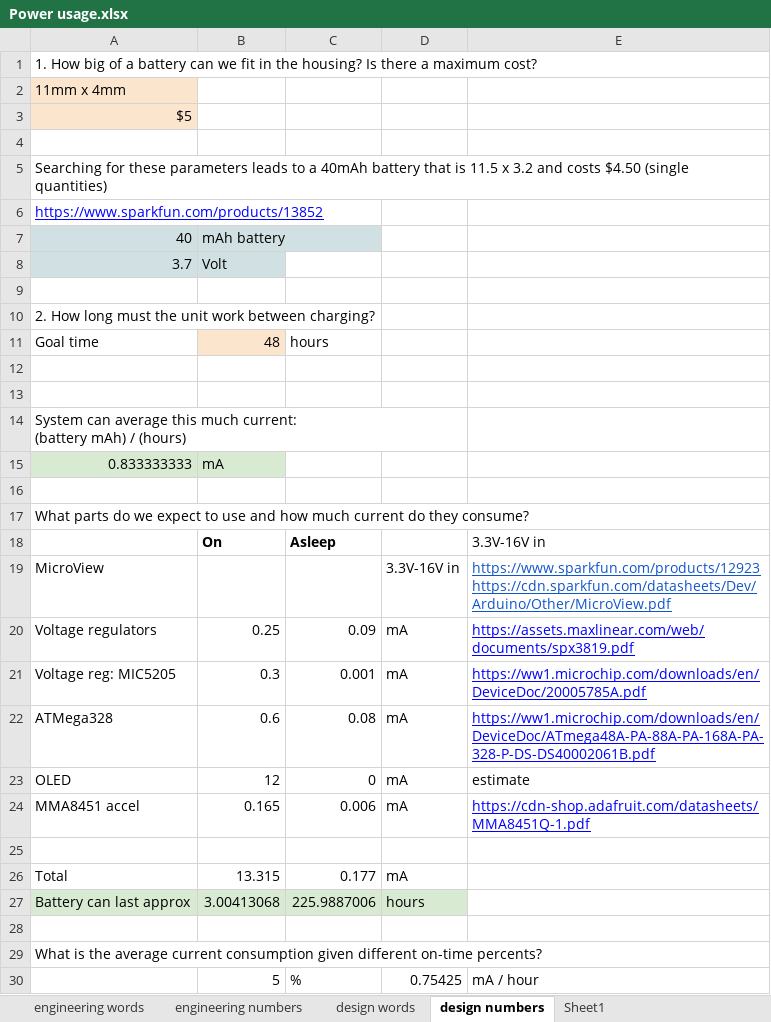
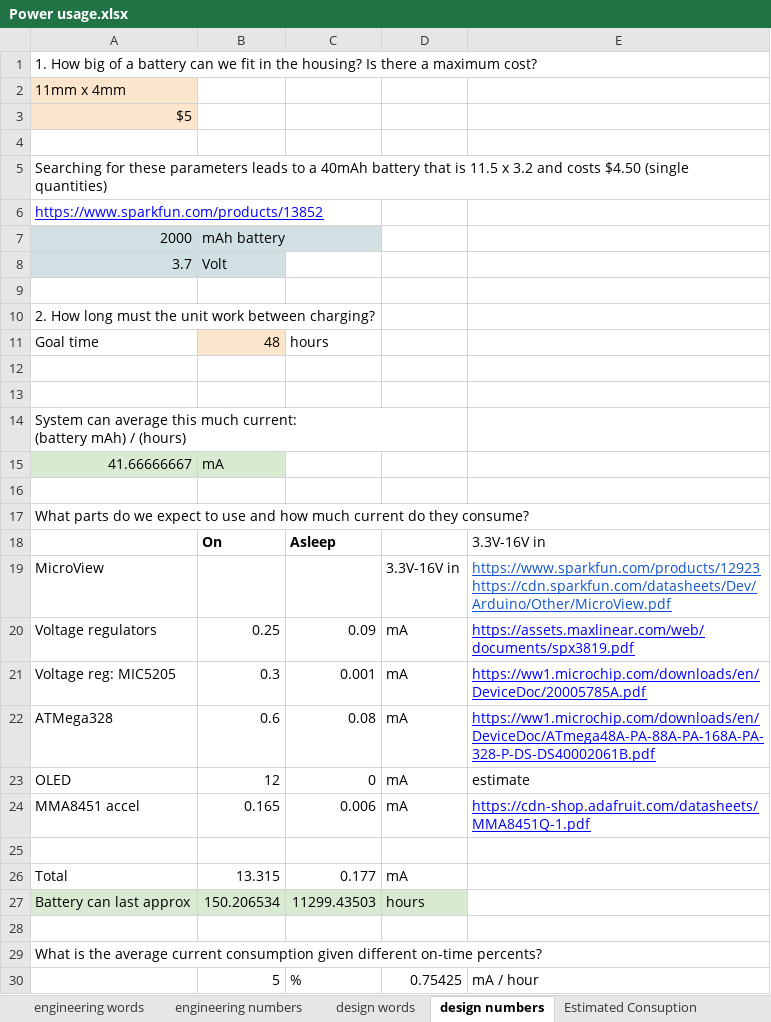
Before and after one commit to graeme-gets/making-embedded-projects, an Excel workbook: week-ten/Power usage.xlsx, sheet design numbers, drawn as a sheet; only a part is shown; values as stored, in another font and other column widths than the file's, no borders; the diff names each change by its address in the sheet, - before the commit and + after, or states it on an @@ line.

```diff
--- a/week-ten/Power usage.xlsx (sheet design numbers)
+++ b/week-ten/Power usage.xlsx (sheet design numbers)
-sheet tab: Sheet1
+sheet tab: Estimated Consuption
-A7: 40
+A7: 2000
-A15: 0.833333333
+A15: 41.66666667
-B27: 3.00413068
+B27: 150.206534
-C27: 225.9887006
+C27: 11299.43503
```
Also changed, not shown: sheet engineering numbers, sheet Estimated Consuption, sheet engineering words.
